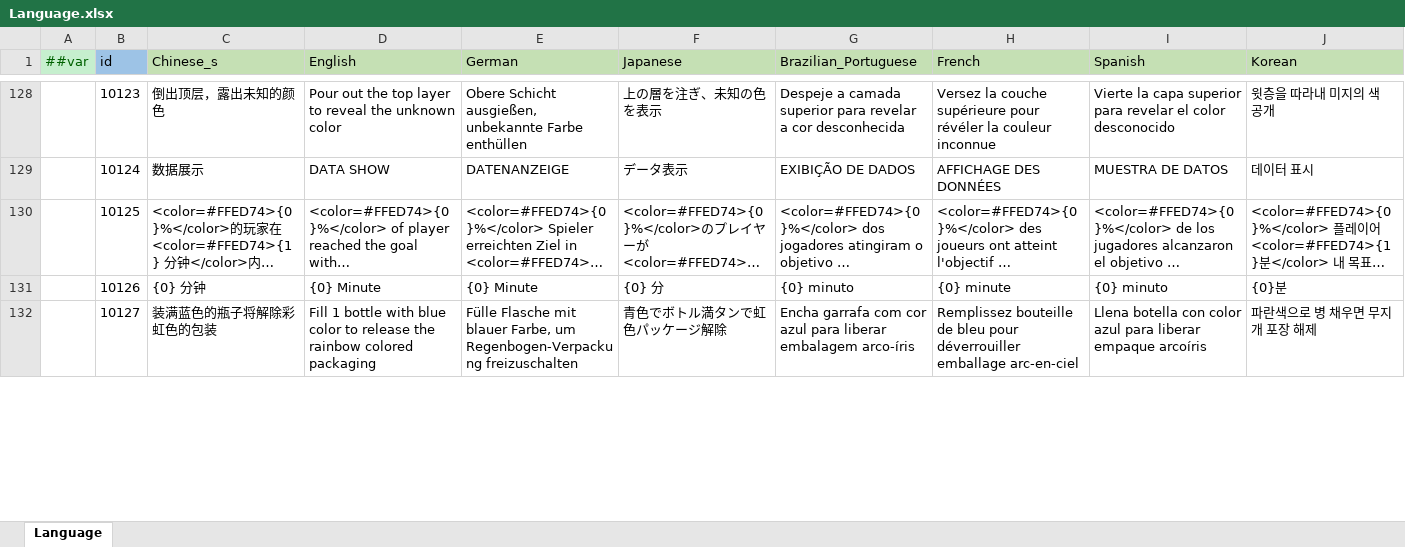
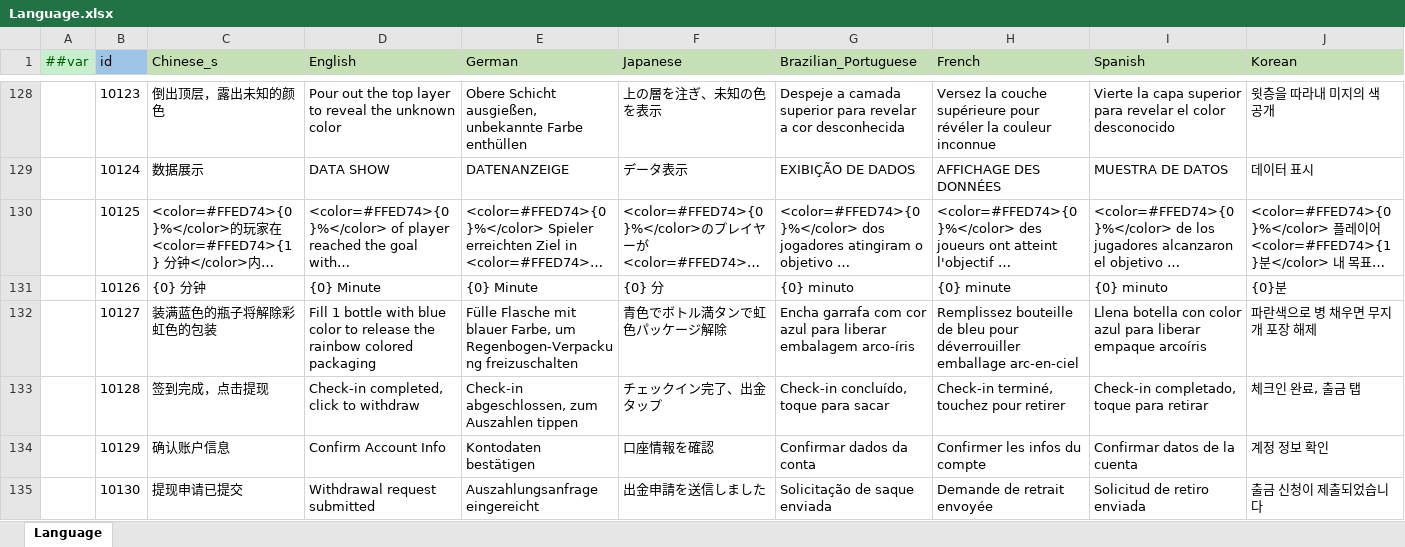
Before and after one commit to yuhuaichong1/AsWaterGameProj, an Excel workbook: DesignerConfigs/Datas/Language.xlsx, sheet Language, drawn as a sheet; only a part is shown, gaps mark what is left out; long unchanged cells end in …; values as stored, in another font and other column widths than the file's, no borders; rows hold the shown columns only; the diff covers the shown part only; the diff names each change by its address in the sheet, - before the commit and + after, or states it on an @@ line.

```diff
--- a/DesignerConfigs/Datas/Language.xlsx (sheet Language)
+++ b/DesignerConfigs/Datas/Language.xlsx (sheet Language)
+row 133:  | 10128 | 签到完成，点击提现 | Check-in completed, click to withdraw | Check-in abgeschlossen, zum Auszahlen tippen | チェックイン完了、出金タップ | Check-in concluído, toque para sacar | Check-in terminé, touchez pour retirer | Check-in completado, toque para retirar | 체크인 완료, 출금 탭
+row 134:  | 10129 | 确认账户信息 | Confirm Account Info | Kontodaten bestätigen | 口座情報を確認 | Confirmar dados da conta | Confirmer les infos du compte | Confirmar datos de la cuenta | 계정 정보 확인
+row 135:  | 10130 | 提现申请已提交 | Withdrawal request submitted | Auszahlungsanfrage eingereicht | 出金申請を送信しました | Solicitação de saque enviada | Demande de retrait envoyée | Solicitud de retiro enviada | 출금 신청이 제출되었습니다
```
Also changed, not shown: 6 added rows and 1 edited cell elsewhere in this sheet, 5 other files.
